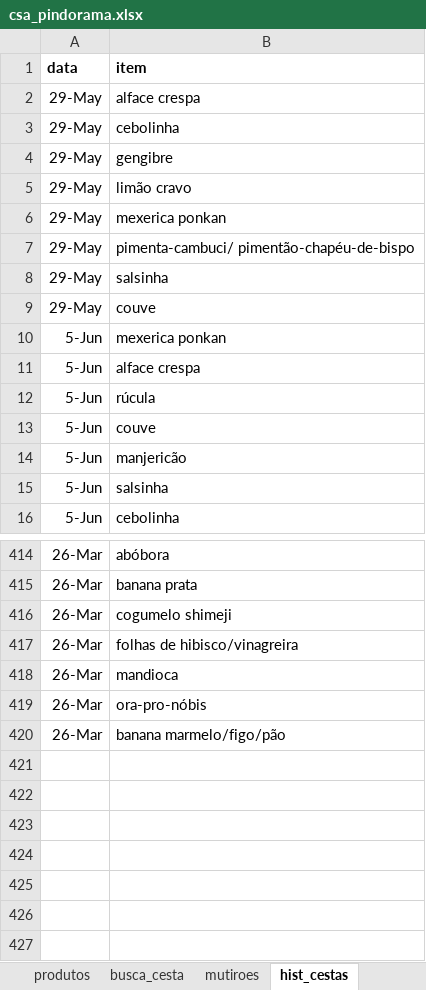
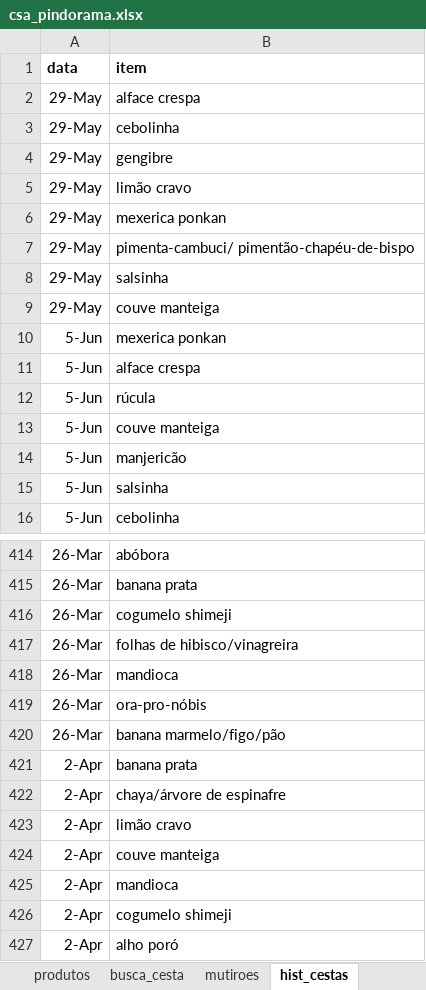
Before and after one commit to renato-favarin/web_app_CSA, an Excel workbook: data/csa_pindorama.xlsx, sheet hist_cestas, drawn as a sheet; only a part is shown, gaps mark what is left out; values as stored, in another font and other column widths than the file's, no borders; the diff names each change by its address in the sheet, - before the commit and + after, or states it on an @@ line.

Commit message:
upd da base

```diff
--- a/data/csa_pindorama.xlsx (sheet hist_cestas)
+++ b/data/csa_pindorama.xlsx (sheet hist_cestas)
-B9 (item): couve
+B9 (item): couve manteiga
-B13 (item): couve
+B13 (item): couve manteiga
+row 421: 2-Apr | banana prata
+row 422: 2-Apr | chaya/árvore de espinafre
+row 423: 2-Apr | limão cravo
+row 424: 2-Apr | couve manteiga
+row 425: 2-Apr | mandioca
+row 426: 2-Apr | cogumelo shimeji
+row 427: 2-Apr | alho poró
```
Also changed, not shown: sheet busca_cesta, sheet qtde_cestas.
